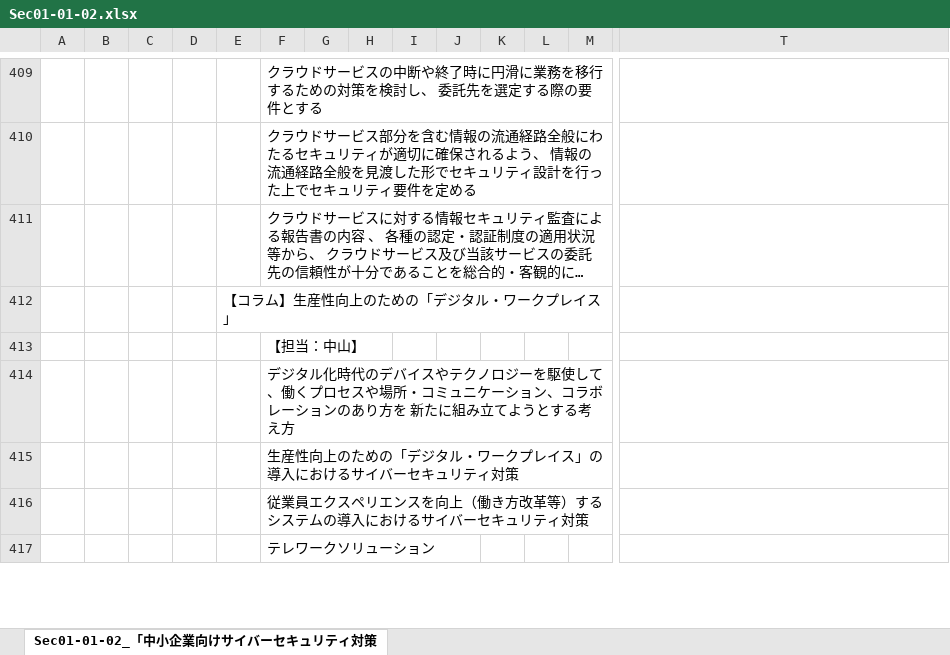
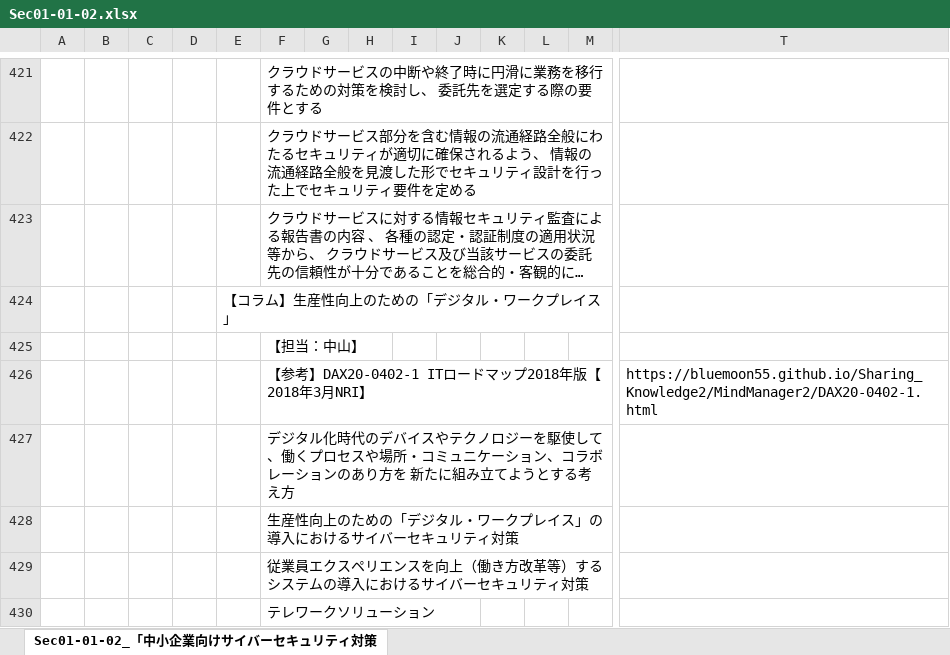
Before and after one commit to BlueMoon55/Sharing_Knowledge3, an Excel workbook: MindManager3/Sec01-01-02.xlsx, sheet Sec01-01-02_「中小企業向けサイバーセキュリティ対策, drawn as a sheet; only a part is shown, gaps mark what is left out; long unchanged cells end in …; values as stored, in another font and other column widths than the file's, no cell formats; charts and pictures not drawn; rows hold the shown columns only; the diff covers the shown part only; the diff names each change by its address in the sheet, - before the commit and + after, or states it on an @@ line.

```diff
--- a/MindManager3/Sec01-01-02.xlsx (sheet Sec01-01-02_「中小企業向けサイバーセキュリティ対策)
+++ b/MindManager3/Sec01-01-02.xlsx (sheet Sec01-01-02_「中小企業向けサイバーセキュリティ対策)
+row 426:  |  |  |  |  | 【参考】DAX20-0402-1 ITロードマップ2018年版【2018年3月NRI】 |  |  |  |  |  |  |  | https://bluemoon55.github.io/Sharing_Knowledge2/MindManager2/DAX20-0402-1.html
```
Also changed, not shown: 52 added rows, 1 removed row, 1 moved row and 4 edited cells elsewhere in this sheet, cell formats, charts or pictures, 6 other files.
